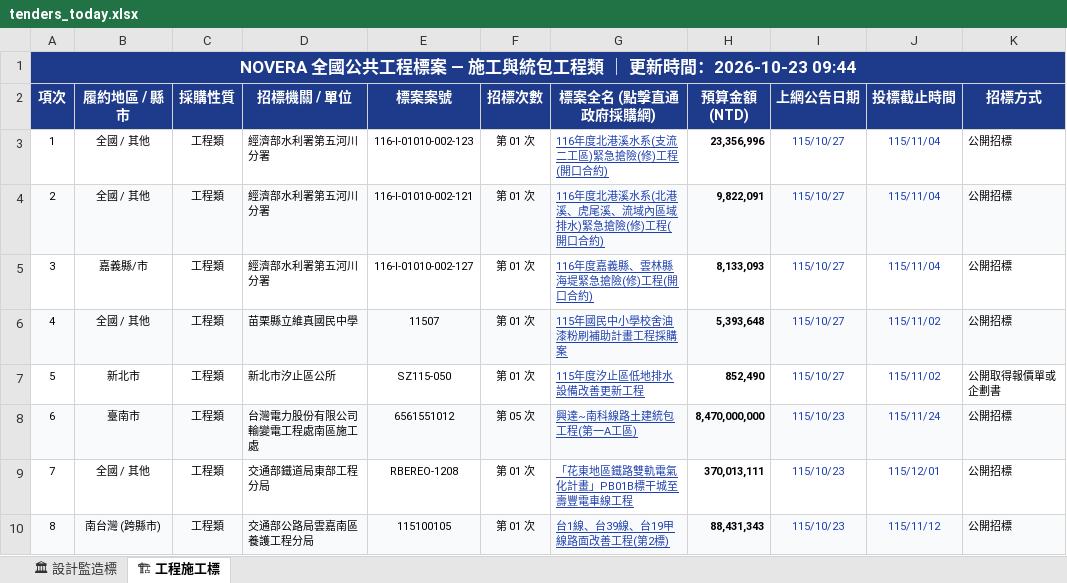
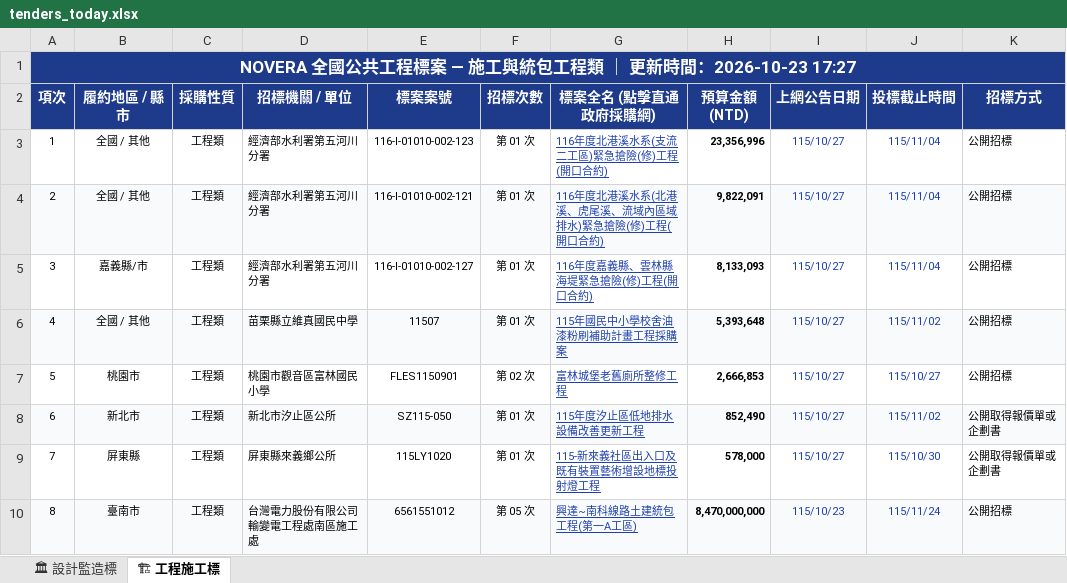
Before and after one commit to gardenai0222-a11y/gardenai0222-a11y.github.io, an Excel workbook: tenders_today.xlsx, sheet 🏗 工程施工標, drawn as a sheet; only a part is shown; values as stored, in another font and other column widths than the file's, no borders; the diff covers the shown part only; the diff names each change by its address in the sheet, - before the commit and + after, or states it on an @@ line.

```diff
--- a/tenders_today.xlsx (sheet 🏗 工程施工標)
+++ b/tenders_today.xlsx (sheet 🏗 工程施工標)
-A1 (項次): …時間：2026-10-23 09:44
+A1 (項次): …時間：2026-10-23 17:27
-B7 (履約地區 / 縣市): 新北市
+B7 (履約地區 / 縣市): 桃園市
-D7 (招標機關 / 單位): 新北市汐止區公所
+D7 (招標機關 / 單位): 桃園市觀音區富林國民小學
-E7 (標案案號): SZ115-050
+E7 (標案案號): FLES1150901
-F7 (招標次數): 第 01 次
+F7 (招標次數): 第 02 次
-G7 (標案全名 (點擊直通政府採購網)): 115年度汐止區低地排水設備改善更新工程
+G7 (標案全名 (點擊直通政府採購網)): 富林城堡老舊廁所整修工程
-H7 (預算金額 (NTD)): 852,490
+H7 (預算金額 (NTD)): 2,666,853
-J7 (投標截止時間): 115/11/02
+J7 (投標截止時間): 115/10/27
-K7 (招標方式): 公開取得報價單或企劃書
+K7 (招標方式): 公開招標
-B8 (履約地區 / 縣市): 臺南市
+B8 (履約地區 / 縣市): 新北市
-D8 (招標機關 / 單位): 台灣電力股份有限公司輸變電工程處南區施工處
+D8 (招標機關 / 單位): 新北市汐止區公所
-E8 (標案案號): 6561551012
+E8 (標案案號): SZ115-050
-F8 (招標次數): 第 05 次
+F8 (招標次數): 第 01 次
-G8 (標案全名 (點擊直通政府採購網)): 興達~南科線路土建統包工程(第一A工區)
+G8 (標案全名 (點擊直通政府採購網)): 115年度汐止區低地排水設備改善更新工程
-H8 (預算金額 (NTD)): 8,470,000,000
+H8 (預算金額 (NTD)): 852,490
-I8:I9 (上網公告日期): 115/10/23
+I8:I9 (上網公告日期): 115/10/27
-J8 (投標截止時間): 115/11/24
+J8 (投標截止時間): 115/11/02
-K8:K9 (招標方式): 公開招標
+K8:K9 (招標方式): 公開取得報價單或企劃書
-B9 (履約地區 / 縣市): 全國 / 其他
+B9 (履約地區 / 縣市): 屏東縣
-D9 (招標機關 / 單位): 交通部鐵道局東部工程分局
+D9 (招標機關 / 單位): 屏東縣來義鄉公所
-E9 (標案案號): RBEREO-1208
+E9 (標案案號): 115LY1020
-G9 (標案全名 (點擊直通政府採購網)): 「花東地區鐵路雙軌電氣化計畫」PB01B標干城至壽豐電車線工程
+G9 (標案全名 (點擊直通政府採購網)): 115-新來義社區出入口及既有裝置藝術增設地標投射燈工程
-H9 (預算金額 (NTD)): 370,013,111
+H9 (預算金額 (NTD)): 578,000
-J9 (投標截止時間): 115/12/01
+J9 (投標截止時間): 115/10/30
-B10 (履約地區 / 縣市): 南台灣 (跨縣市)
+B10 (履約地區 / 縣市): 臺南市
-D10 (招標機關 / 單位): 交通部公路局雲嘉南區養護工程分局
+D10 (招標機關 / 單位): 台灣電力股份有限公司輸變電工程處南區施工處
-E10 (標案案號): 115100105
+E10 (標案案號): 6561551012
-F10 (招標次數): 第 01 次
+F10 (招標次數): 第 05 次
-G10 (標案全名 (點擊直通政府採購網)): 台1線、台39線、台19甲線路面改善工程(第2標)
+G10 (標案全名 (點擊直通政府採購網)): 興達~南科線路土建統包工程(第一A工區)
-H10 (預算金額 (NTD)): 88,431,343
+H10 (預算金額 (NTD)): 8,470,000,000
-J10 (投標截止時間): 115/11/12
+J10 (投標截止時間): 115/11/24
```
Also changed, not shown: 588 edited cells elsewhere in this sheet, sheet 🏛 設計監造標, 2 other files.
